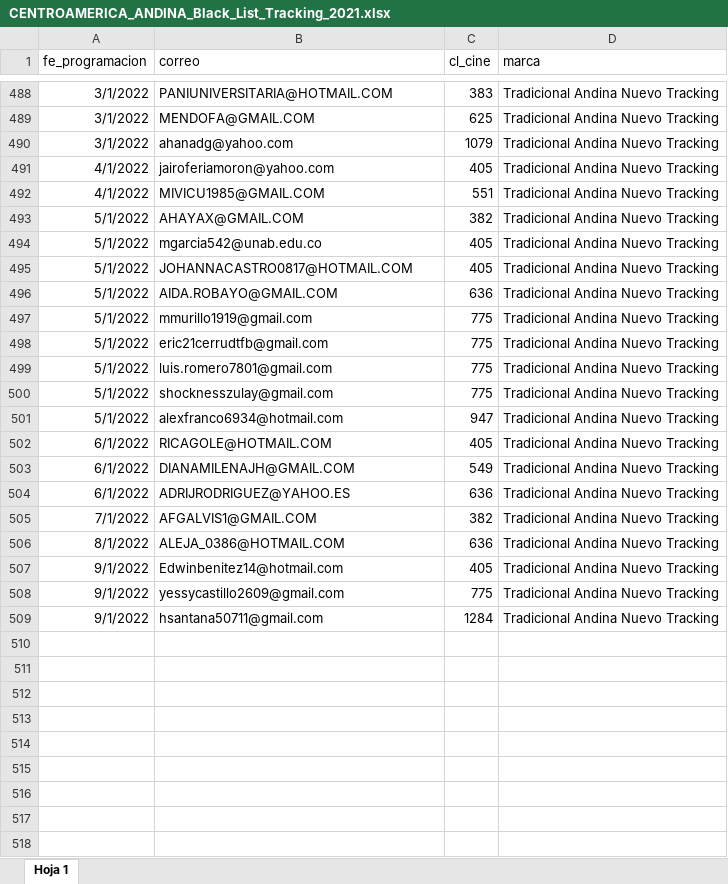
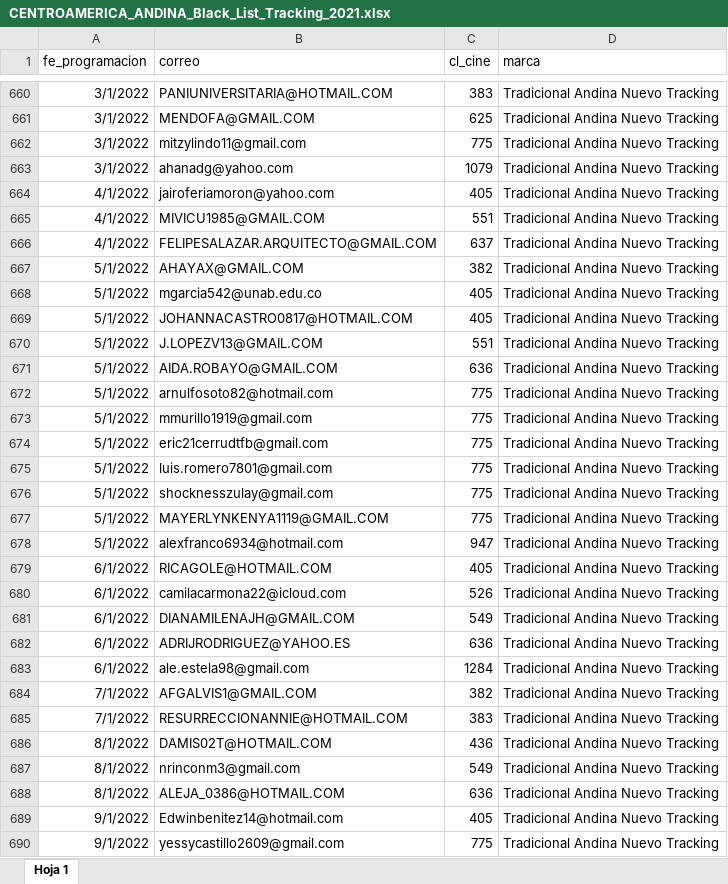
Before and after one commit to Tecnoyar/cinepolisAndina, an Excel workbook: Data/Temp/CENTROAMERICA_ANDINA_Black_List_Tracking_2021.xlsx, sheet Hoja 1, drawn as a sheet; only a part is shown, gaps mark what is left out; the shorter side is filled out with more unchanged rows; values as stored, in another font and other column widths than the file's, no borders; the diff covers the shown part only; the diff names each change by its address in the sheet, - before the commit and + after, or states it on an @@ line.

```diff
--- a/Data/Temp/CENTROAMERICA_ANDINA_Black_List_Tracking_2021.xlsx (sheet Hoja 1)
+++ b/Data/Temp/CENTROAMERICA_ANDINA_Black_List_Tracking_2021.xlsx (sheet Hoja 1)
+row 662: 3/1/2022 | mitzylindo11@gmail.com | 775 | Tradicional Andina Nuevo Tracking
+row 666: 4/1/2022 | FELIPESALAZAR.ARQUITECTO@GMAIL.COM | 637 | Tradicional Andina Nuevo Tracking
+row 670: 5/1/2022 | J.LOPEZV13@GMAIL.COM | 551 | Tradicional Andina Nuevo Tracking
+row 672: 5/1/2022 | arnulfosoto82@hotmail.com | 775 | Tradicional Andina Nuevo Tracking
+row 677: 5/1/2022 | MAYERLYNKENYA1119@GMAIL.COM | 775 | Tradicional Andina Nuevo Tracking
+row 680: 6/1/2022 | camilacarmona22@icloud.com | 526 | Tradicional Andina Nuevo Tracking
+row 683: 6/1/2022 | ale.estela98@gmail.com | 1284 | Tradicional Andina Nuevo Tracking
+row 685: 7/1/2022 | RESURRECCIONANNIE@HOTMAIL.COM | 383 | Tradicional Andina Nuevo Tracking
+row 686: 8/1/2022 | DAMIS02T@HOTMAIL.COM | 436 | Tradicional Andina Nuevo Tracking
+row 687: 8/1/2022 | nrinconm3@gmail.com | 549 | Tradicional Andina Nuevo Tracking
```
Also changed, not shown: 251 added rows elsewhere in this sheet, Data/Config.xlsx, Data/Temp/Directorio_Claves_Cinépolis_SALAM.xlsx, 23 other files.
